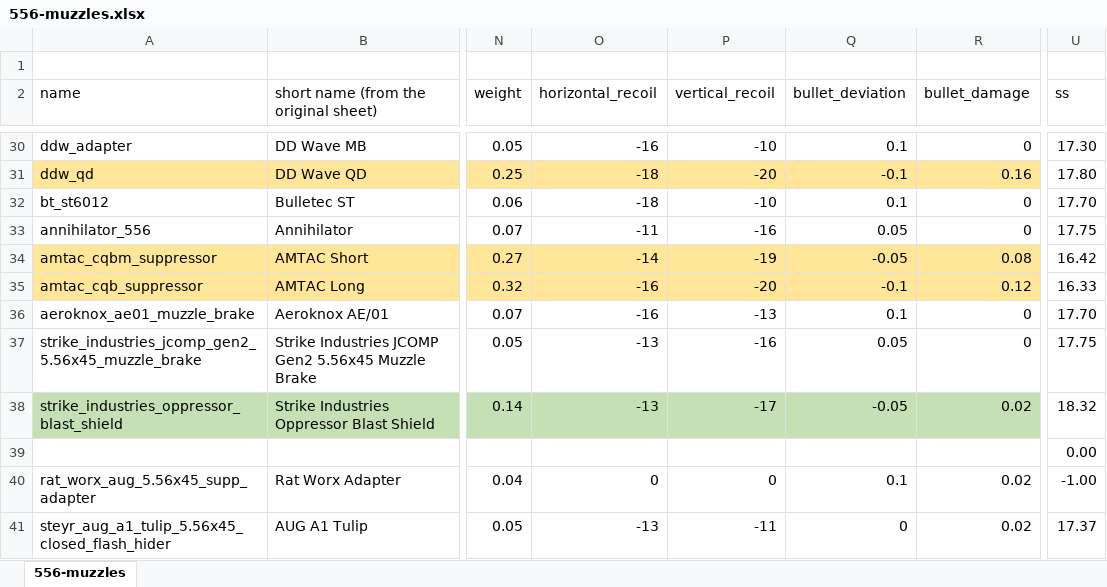
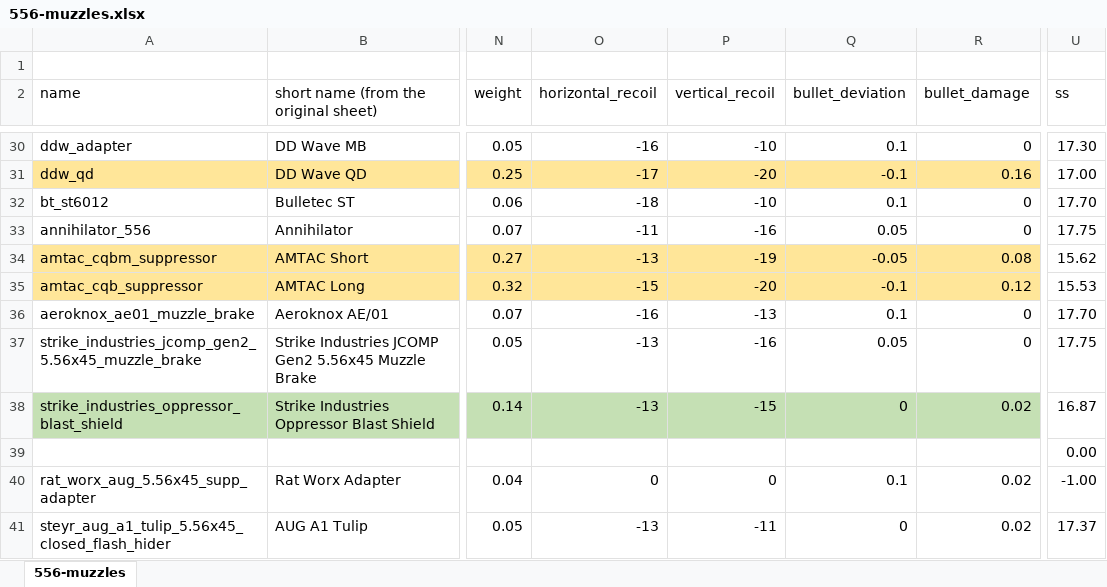
Before and after one commit to refact0r/deadline-balancing, an Excel workbook: changes/556-muzzles.xlsx, sheet 556-muzzles, drawn as a sheet; only a part is shown, gaps mark what is left out; values as stored, in another font and other column widths than the file's, no borders; the diff covers the shown part only; the diff names each change by its address in the sheet, - before the commit and + after, or states it on an @@ line.

Commit message:
tweak 556 muzzles AGAIN

```diff
--- a/changes/556-muzzles.xlsx (sheet 556-muzzles)
+++ b/changes/556-muzzles.xlsx (sheet 556-muzzles)
-O31 (horizontal_recoil): -18
+O31 (horizontal_recoil): -17
-U31 (ss): 17.80
+U31 (ss): 17.00
-O34 (horizontal_recoil): -14
+O34 (horizontal_recoil): -13
-U34 (ss): 16.42
+U34 (ss): 15.62
-O35 (horizontal_recoil): -16
+O35 (horizontal_recoil): -15
-U35 (ss): 16.33
+U35 (ss): 15.53
-P38 (vertical_recoil): -17
+P38 (vertical_recoil): -15
-Q38 (bullet_deviation): -0.05
+Q38 (bullet_deviation): 0
-U38 (ss): 18.32
+U38 (ss): 16.87
```
Also changed, not shown: 26 edited cells elsewhere in this sheet, 3 other files.
